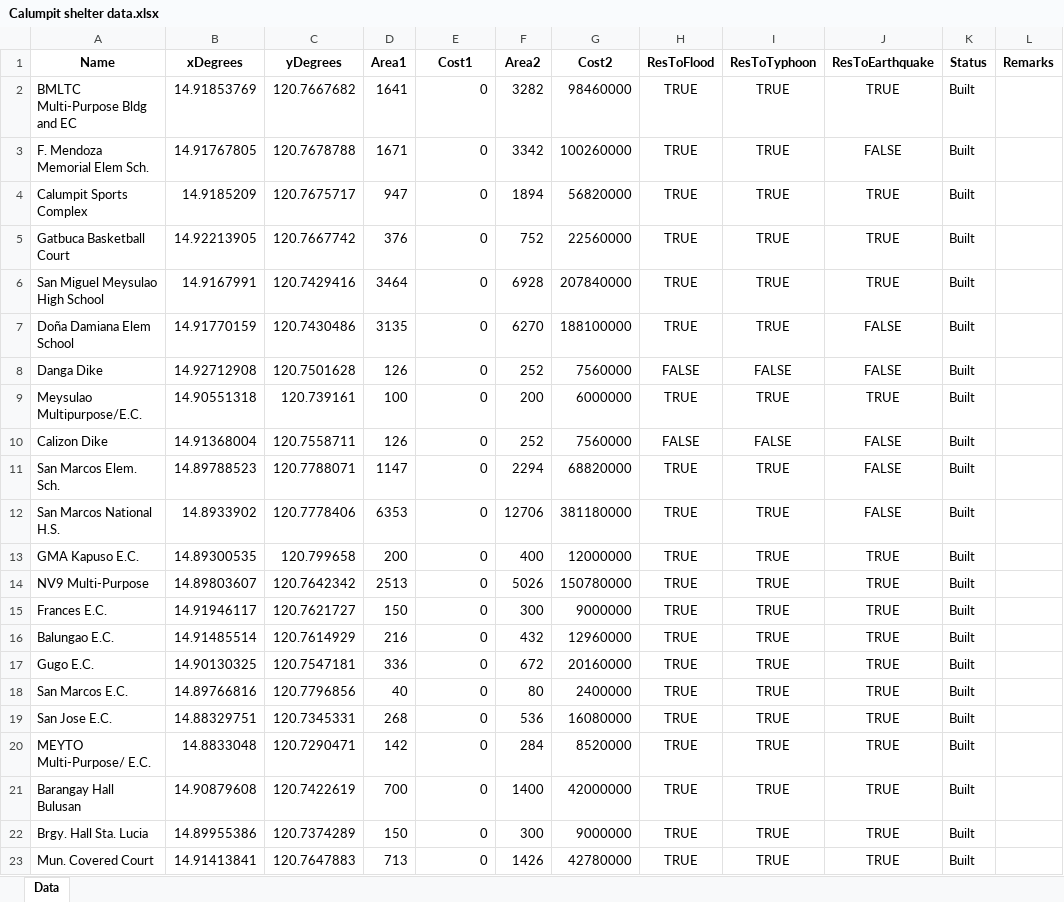
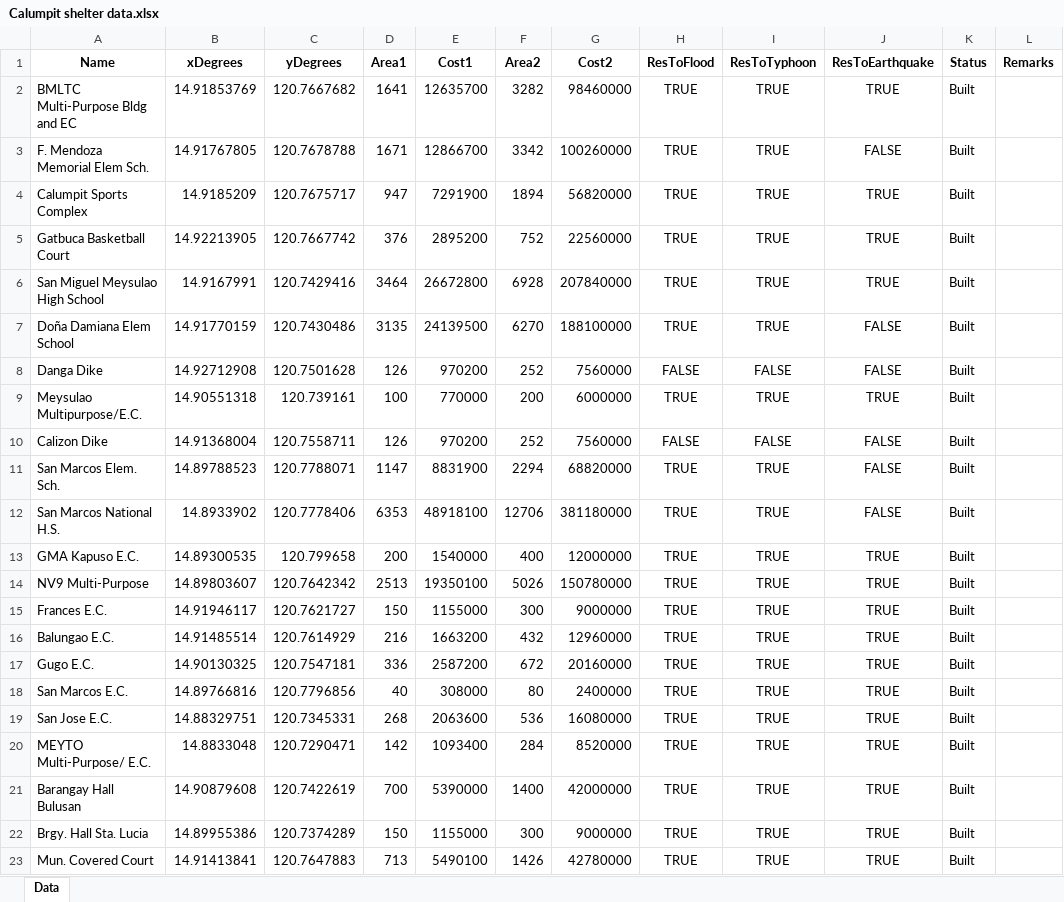
Before and after one commit to Lucianono/ShelterAlloc_Thesis, an Excel workbook: DataSets/Calumpit shelter data.xlsx, sheet Data, drawn as a sheet; values as stored, in another font and other column widths than the file's, no borders; the diff names each change by its address in the sheet, - before the commit and + after, or states it on an @@ line.

```diff
--- a/DataSets/Calumpit shelter data.xlsx (sheet Data)
+++ b/DataSets/Calumpit shelter data.xlsx (sheet Data)
-E2 (Cost1): 0
+E2 (Cost1): 12635700
-E3 (Cost1): 0
+E3 (Cost1): 12866700
-E4 (Cost1): 0
+E4 (Cost1): 7291900
-E5 (Cost1): 0
+E5 (Cost1): 2895200
-E6 (Cost1): 0
+E6 (Cost1): 26672800
-E7 (Cost1): 0
+E7 (Cost1): 24139500
-E8 (Cost1): 0
+E8 (Cost1): 970200
-E9 (Cost1): 0
+E9 (Cost1): 770000
-E10 (Cost1): 0
+E10 (Cost1): 970200
-E11 (Cost1): 0
+E11 (Cost1): 8831900
-E12 (Cost1): 0
+E12 (Cost1): 48918100
-E13 (Cost1): 0
+E13 (Cost1): 1540000
-E14 (Cost1): 0
+E14 (Cost1): 19350100
-E15 (Cost1): 0
+E15 (Cost1): 1155000
-E16 (Cost1): 0
+E16 (Cost1): 1663200
-E17 (Cost1): 0
+E17 (Cost1): 2587200
-E18 (Cost1): 0
+E18 (Cost1): 308000
-E19 (Cost1): 0
+E19 (Cost1): 2063600
-E20 (Cost1): 0
+E20 (Cost1): 1093400
-E21 (Cost1): 0
+E21 (Cost1): 5390000
-E22 (Cost1): 0
+E22 (Cost1): 1155000
-E23 (Cost1): 0
+E23 (Cost1): 5490100
```
Also changed, not shown: DataSets/Calumpit community data.xlsx, 1 other file.
